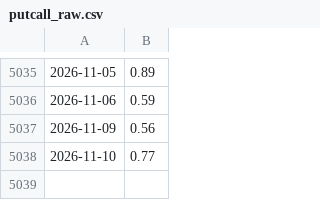
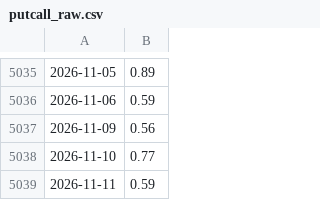
Before and after one commit to Desmondddkey/trading-desk, a CSV file: output/putcall_raw.csv, drawn as a sheet; only a part is shown, gaps mark what is left out.

```diff
--- a/output/putcall_raw.csv
+++ b/output/putcall_raw.csv
@@ -5038 +5038,2 @@
 2026-11-10,0.77
+2026-11-11,0.59
```
Also changed, not shown: 3 other files.
